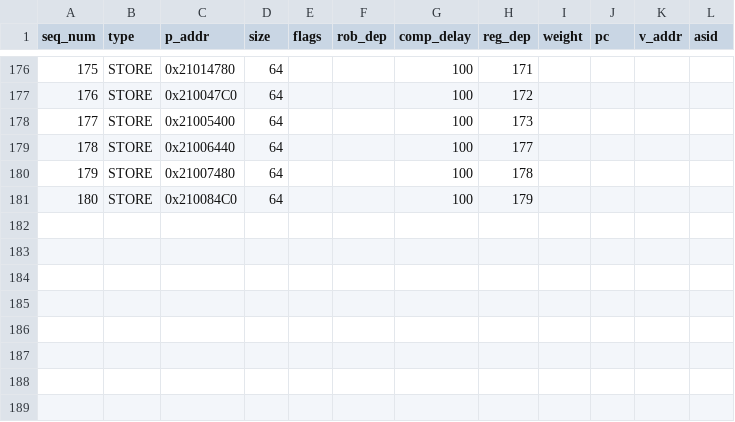
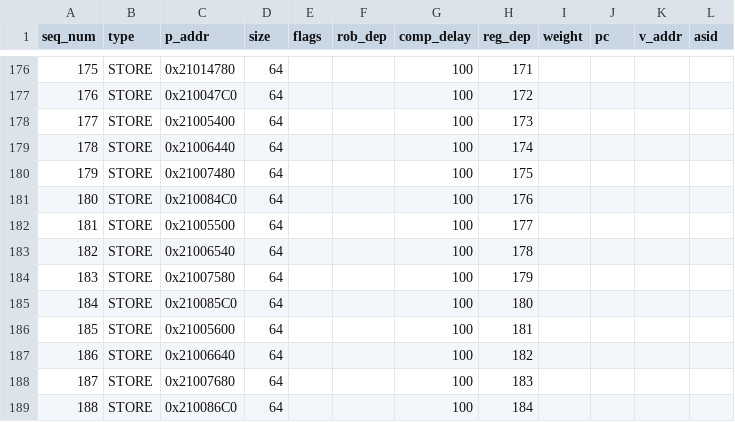
Before and after one commit to ryan-uwaterloo/chipyard_parrp, a CSV file: traces/csv/test_cases/releasebuf_test_diffsets/core_1_data.csv, drawn as a sheet; only a part is shown, gaps mark what is left out.

```diff
--- a/traces/csv/test_cases/releasebuf_test_diffsets/core_1_data.csv
+++ b/traces/csv/test_cases/releasebuf_test_diffsets/core_1_data.csv
@@ -178,4 +178,12 @@ seq_num,type,p_addr,size,flags,rob_dep,comp_delay,reg_dep,weight,pc,v_addr,asid
 177,STORE,0x21005400,64,,,100,173,,,,
-178,STORE,0x21006440,64,,,100,177,,,,
-179,STORE,0x21007480,64,,,100,178,,,,
-180,STORE,0x210084C0,64,,,100,179,,,,
+178,STORE,0x21006440,64,,,100,174,,,,
+179,STORE,0x21007480,64,,,100,175,,,,
+180,STORE,0x210084C0,64,,,100,176,,,,
+181,STORE,0x21005500,64,,,100,177,,,,
+182,STORE,0x21006540,64,,,100,178,,,,
+183,STORE,0x21007580,64,,,100,179,,,,
+184,STORE,0x210085C0,64,,,100,180,,,,
+185,STORE,0x21005600,64,,,100,181,,,,
+186,STORE,0x21006640,64,,,100,182,,,,
+187,STORE,0x21007680,64,,,100,183,,,,
+188,STORE,0x210086C0,64,,,100,184,,,,
```
Also changed, not shown: traces/csv/test_cases/releasebuf_test_diffsets/core_0_data.csv, traces/csv/test_cases/releasebuf_test_diffsets/core_2_data.csv, 1 other file.
